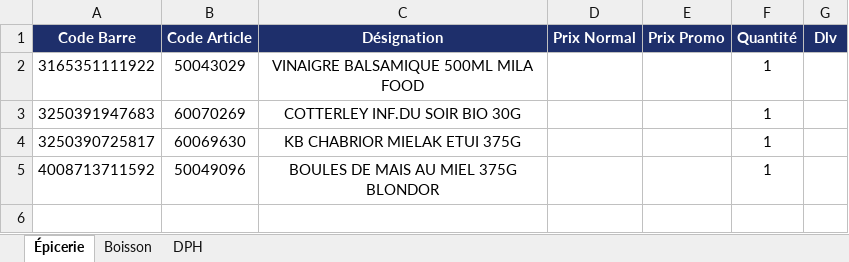
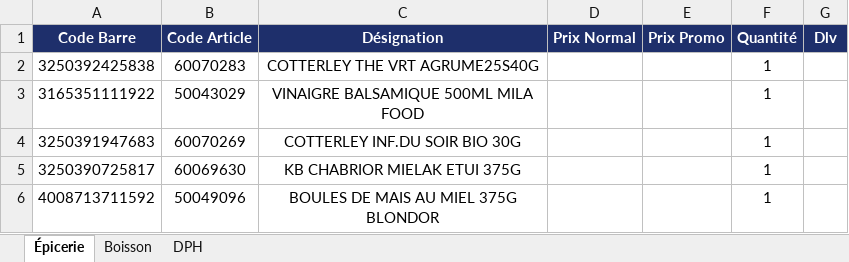
Before and after one commit to hasiniainahasina1-art/BOTAKI, an Excel workbook: dlv_KIBO2.xlsx, sheet Épicerie, drawn as a sheet; values as stored, in another font and other column widths than the file's, no borders; the diff names each change by its address in the sheet, - before the commit and + after, or states it on an @@ line.

Commit message:
Ajout dlv KIBO2/Épicerie – COTTERLEY THE VRT AGRUME25S40G

```diff
--- a/dlv_KIBO2.xlsx (sheet Épicerie)
+++ b/dlv_KIBO2.xlsx (sheet Épicerie)
+row 2: 3250392425838 | 60070283 | COTTERLEY THE VRT AGRUME25S40G |  |  | 1
```
